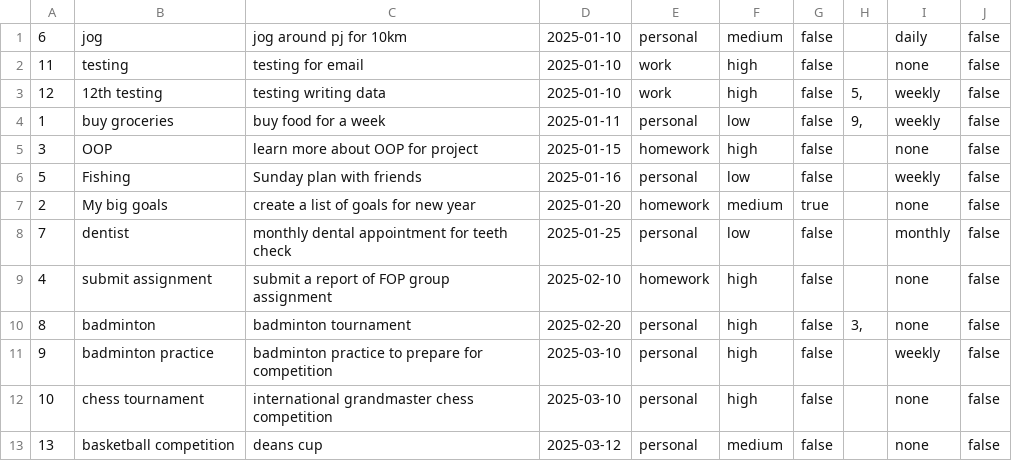
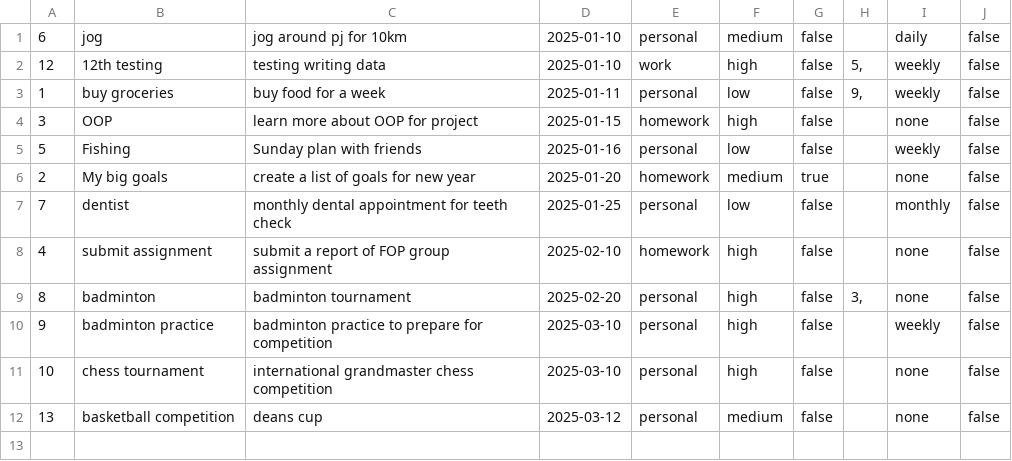
Before and after one commit to Heng-Yi-Kang/Lumiere, a CSV file: resource/tasks.csv, drawn as a sheet; the diff names each change by its address in the sheet, - before the commit and + after, or states it on an @@ line.

```diff
--- a/resource/tasks.csv
+++ b/resource/tasks.csv
-row 2: 11 | testing | testing for email | 2025-01-10 | work | high | false |  | none | false
```
Also changed, not shown: 9 other files.
